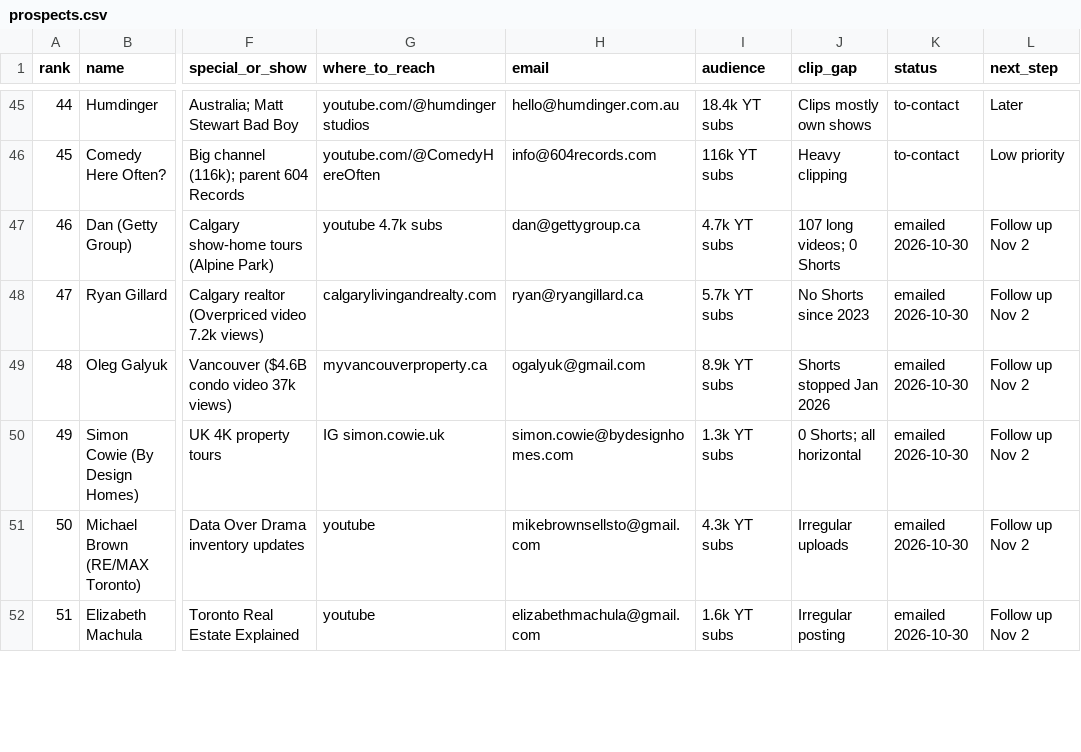
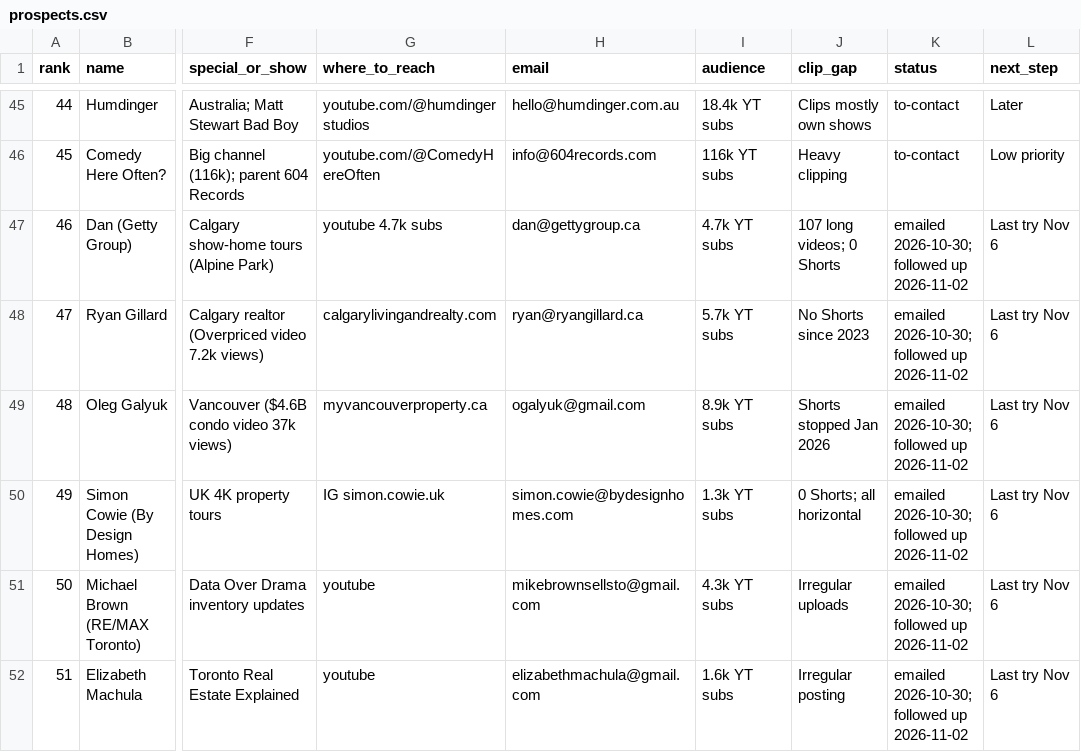
Before and after one commit to amdadmaui-beep/auto-aesprites, a CSV file: outreach/prospects.csv, drawn as a sheet; only a part is shown, gaps mark what is left out; the diff covers the shown part only; the diff names each change by its address in the sheet, - before the commit and + after, or states it on an @@ line.

```diff
--- a/outreach/prospects.csv
+++ b/outreach/prospects.csv
-K47:K52 (status): emailed 2026-10-30
+K47:K52 (status): emailed 2026-10-30; followed up 2026-11-02
-L47:L52 (next_step): Follow up Nov 2
+L47:L52 (next_step): Last try Nov 6
```
Also changed, not shown: 20 edited cells elsewhere in this file.
